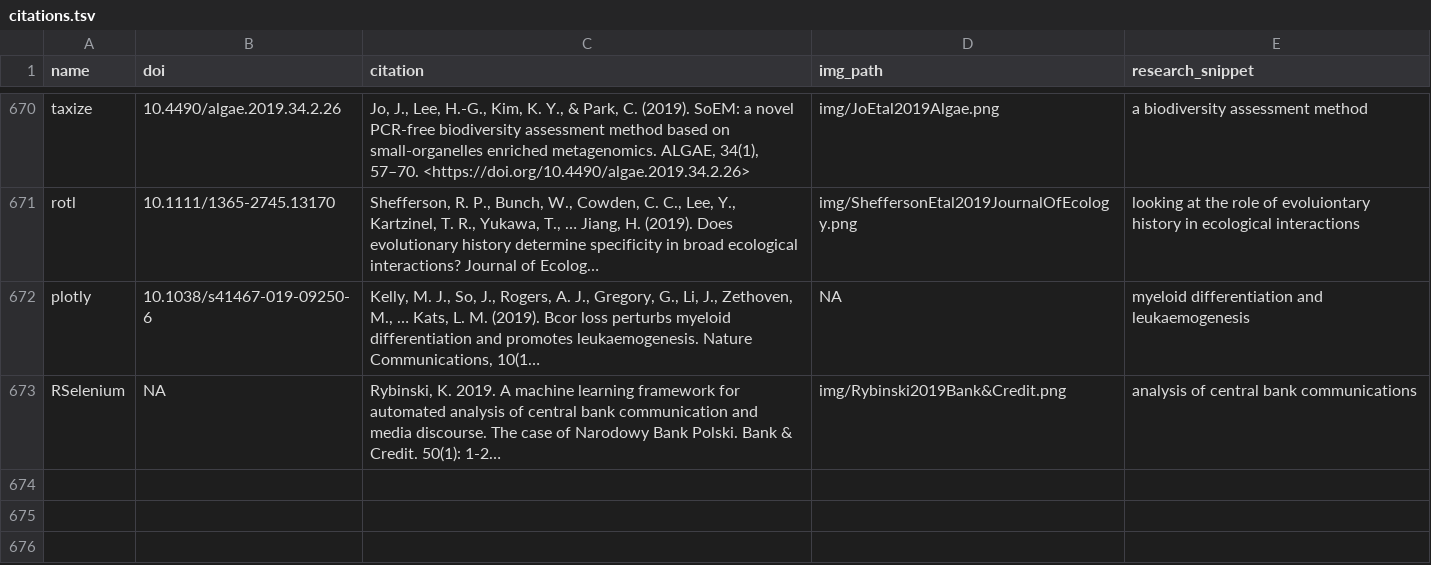
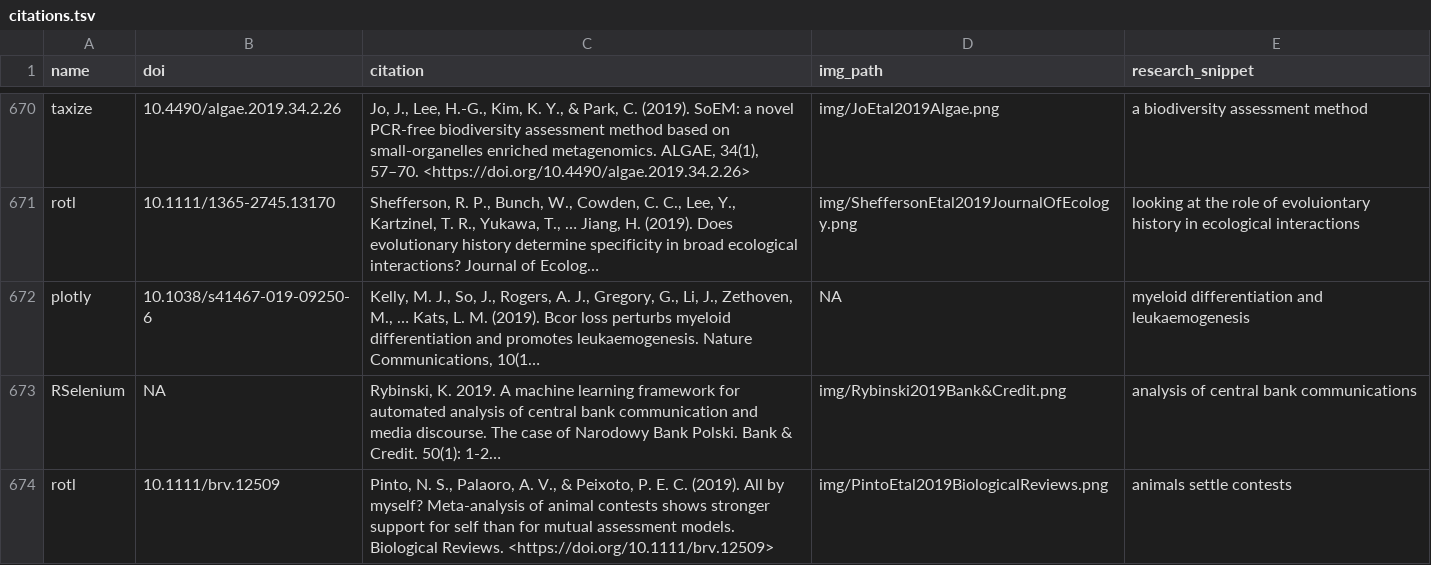
Before and after one commit to ropensci-org/ropensci_citations, a TSV file: citations.tsv, drawn as a sheet; only a part is shown, gaps mark what is left out; long unchanged cells end in …; the diff names each change by its address in the sheet, - before the commit and + after, or states it on an @@ line.

Commit message:
rotl citation added

```diff
--- a/citations.tsv
+++ b/citations.tsv
+row 674: rotl | 10.1111/brv.12509 | Pinto, N. S., Palaoro, A. V., & Peixoto, P. E. C. (2019). All by myself? Meta‐analysis of animal contests shows stronger support for self than for mutual assessment models. Biological Reviews. <https://doi.org/10.1111/brv.12509> | img/PintoEtal2019BiologicalReviews.png | animals settle contests
```
Also changed, not shown: 1 other file.
